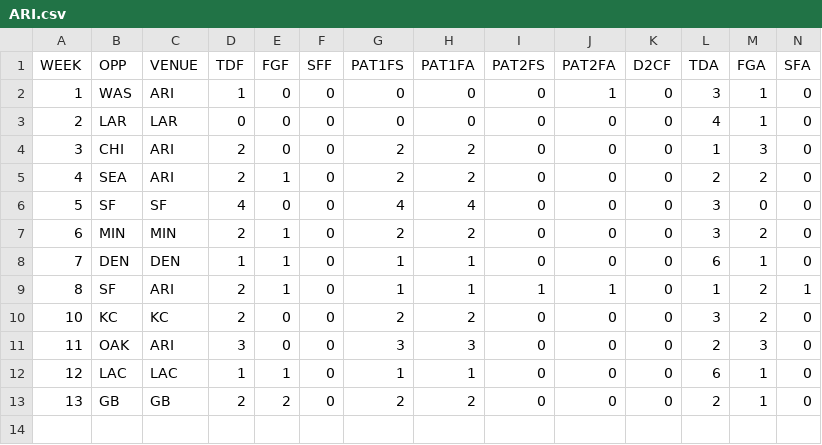
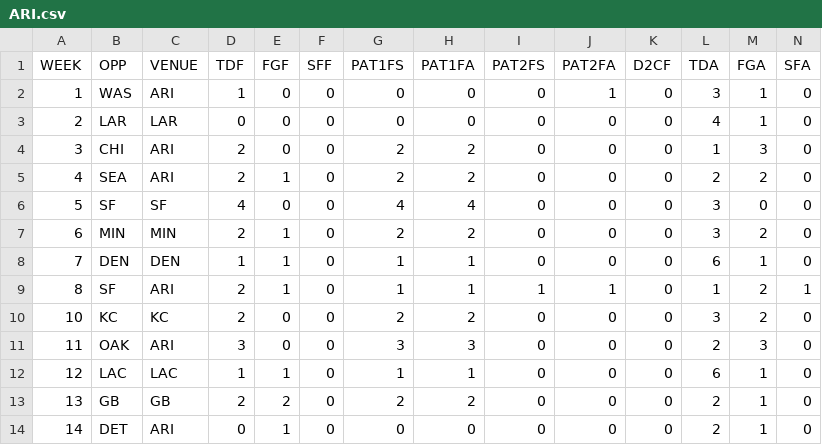
Before and after one commit to JoeJimFlood/MerrerPredictifier, a CSV file: NFL2018/Score Tables/ARI.csv, drawn as a sheet; only a part is shown; rows hold the shown columns only; the diff names each change by its address in the sheet, - before the commit and + after, or states it on an @@ line.

Commit message:
Added 2018 NFL Week 15 forecasts

```diff
--- a/NFL2018/Score Tables/ARI.csv
+++ b/NFL2018/Score Tables/ARI.csv
+row 14: 14 | DET | ARI | 0 | 1 | 0 | 0 | 0 | 0 | 0 | 0 | 2 | 1 | 0
```
Also changed, not shown: NFL2018/Score Tables/BUF.csv, NFL2018/Score Tables/CAR.csv, 34 other files.
